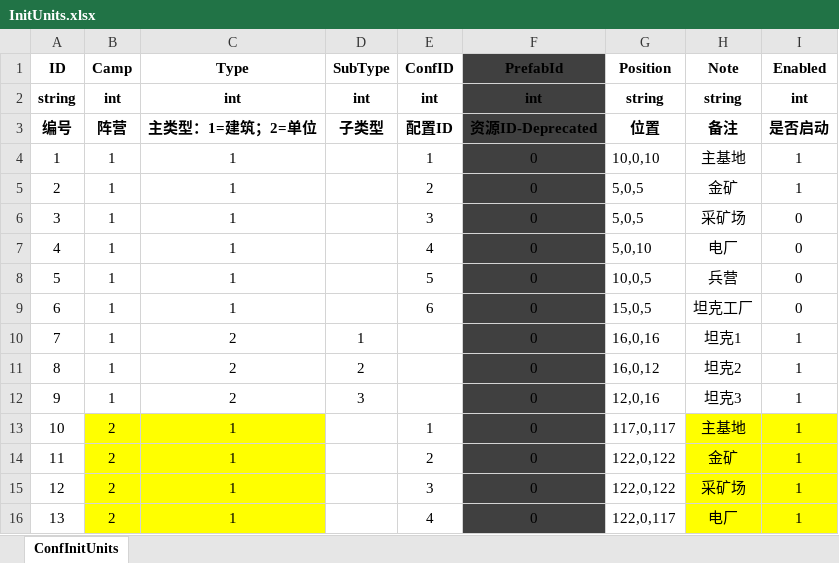
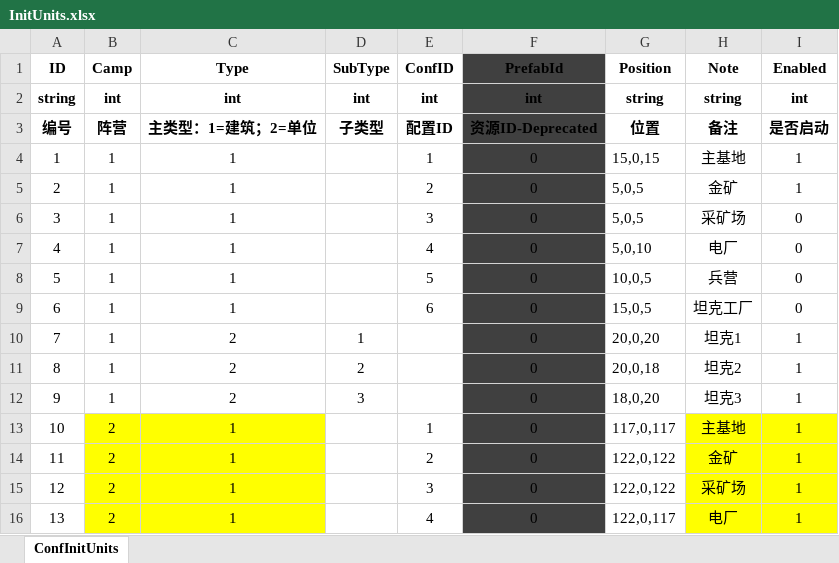
Before and after one commit to ZiglerOllydbg/ra2, an Excel workbook: config/excel/InitUnits.xlsx, sheet ConfInitUnits, drawn as a sheet; only a part is shown; values as stored, in another font and other column widths than the file's, no borders; the diff names each change by its address in the sheet, - before the commit and + after, or states it on an @@ line.

```diff
--- a/config/excel/InitUnits.xlsx (sheet ConfInitUnits)
+++ b/config/excel/InitUnits.xlsx (sheet ConfInitUnits)
-G4 (Position): 10,0,10
+G4 (Position): 15,0,15
-G10 (Position): 16,0,16
+G10 (Position): 20,0,20
-G11 (Position): 16,0,12
+G11 (Position): 20,0,18
-G12 (Position): 12,0,16
+G12 (Position): 18,0,20
```
Also changed, not shown: config/excel/Building.xlsx, 2 other files.
